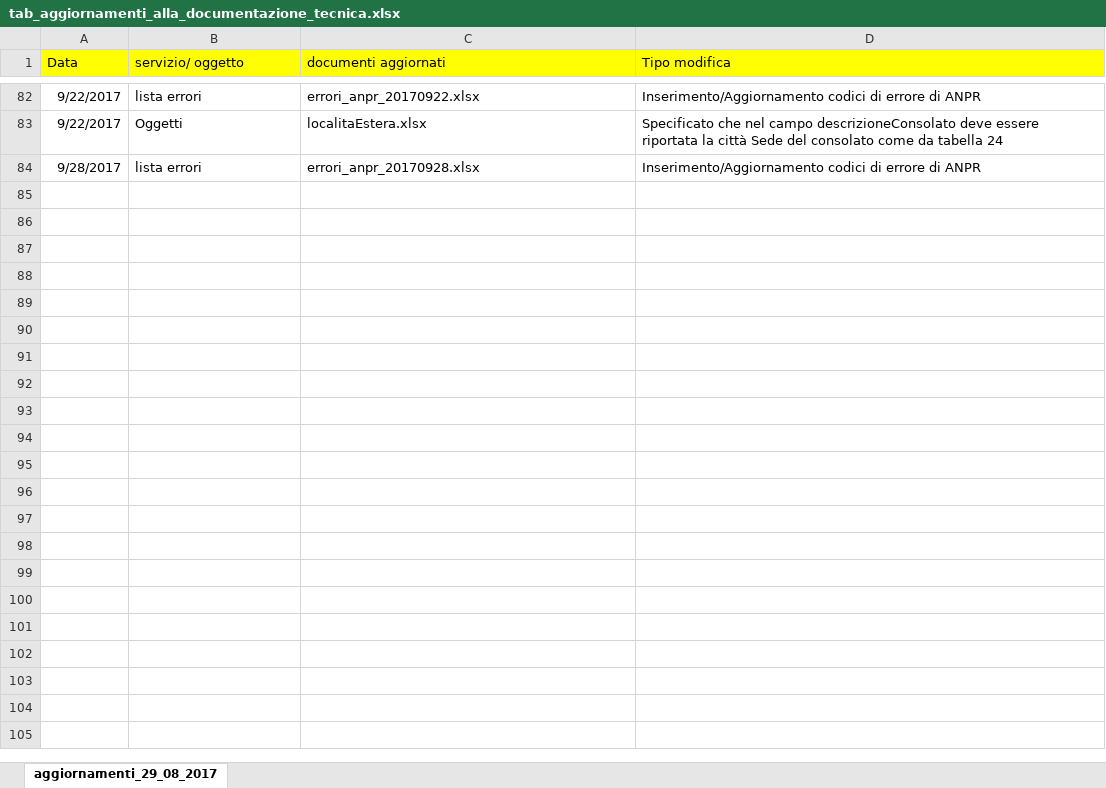
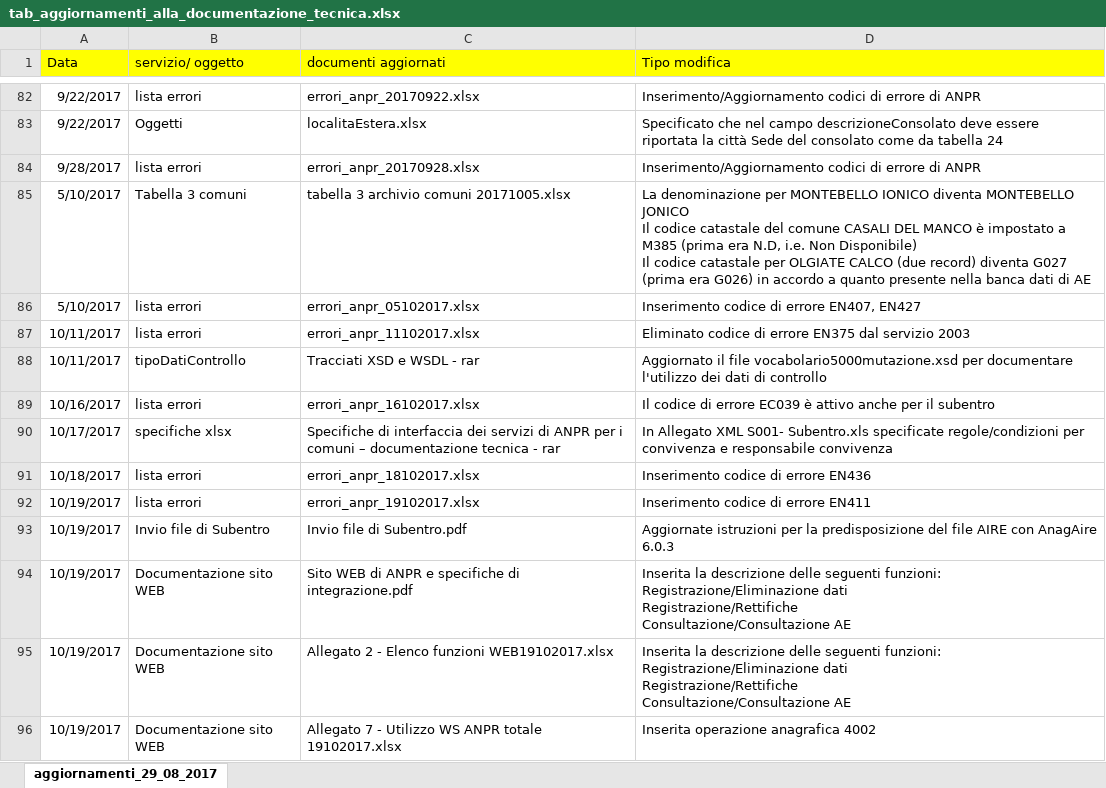
Before and after one commit to italia/anpr, an Excel workbook: src/_static/xlsx/tab_aggiornamenti_alla_documentazione_tecnica.xlsx, sheet aggiornamenti_29_08_2017, drawn as a sheet; only a part is shown, gaps mark what is left out; values as stored, in another font and other column widths than the file's, no borders; ↵ is a line break in a cell; the diff names each change by its address in the sheet, - before the commit and + after, or states it on an @@ line.

```diff
--- a/src/_static/xlsx/tab_aggiornamenti_alla_documentazione_tecnica.xlsx (sheet aggiornamenti_29_08_2017)
+++ b/src/_static/xlsx/tab_aggiornamenti_alla_documentazione_tecnica.xlsx (sheet aggiornamenti_29_08_2017)
+row 85: 5/10/2017 | Tabella 3 comuni | tabella 3 archivio comuni 20171005.xlsx | La denominazione per MONTEBELLO IONICO diventa MONTEBELLO JONICO ↵ Il codice catastale del comune CASALI DEL MANCO è impostato a M385 (prima era N.D, i.e. Non Disponibile) ↵ Il codice catastale per OLGIATE CALCO (due record) diventa G027 (prima era G026) in accordo a quanto presente nella banca dati di AE
+row 86: 5/10/2017 | lista errori | errori_anpr_05102017.xlsx | Inserimento codice di errore EN407, EN427
+row 87: 10/11/2017 | lista errori | errori_anpr_11102017.xlsx | Eliminato codice di errore EN375 dal servizio 2003
+row 88: 10/11/2017 | tipoDatiControllo | Tracciati XSD e WSDL - rar | Aggiornato il file vocabolario5000mutazione.xsd per documentare l'utilizzo dei dati di controllo
+row 89: 10/16/2017 | lista errori | errori_anpr_16102017.xlsx | Il codice di errore EC039 è attivo anche per il subentro
+row 90: 10/17/2017 | specifiche xlsx | Specifiche di interfaccia dei servizi di ANPR per i comuni – documentazione tecnica - rar | In Allegato XML S001- Subentro.xls specificate regole/condizioni per convivenza e responsabile convivenza
+row 91: 10/18/2017 | lista errori | errori_anpr_18102017.xlsx | Inserimento codice di errore EN436
+row 92: 10/19/2017 | lista errori | errori_anpr_19102017.xlsx | Inserimento codice di errore EN411
+row 93: 10/19/2017 | Invio file di Subentro | Invio file di Subentro.pdf | Aggiornate istruzioni per la predisposizione del file AIRE con AnagAire 6.0.3
+row 94: 10/19/2017 | Documentazione sito WEB | Sito WEB di ANPR e specifiche di integrazione.pdf | Inserita la descrizione delle seguenti funzioni: ↵ Registrazione/Eliminazione dati ↵ Registrazione/Rettifiche ↵ Consultazione/Consultazione AE
+row 95: 10/19/2017 | Documentazione sito WEB | Allegato 2 - Elenco funzioni WEB19102017.xlsx | Inserita la descrizione delle seguenti funzioni: ↵ Registrazione/Eliminazione dati ↵ Registrazione/Rettifiche ↵ Consultazione/Consultazione AE
+row 96: 10/19/2017 | Documentazione sito WEB | Allegato 7 - Utilizzo WS ANPR totale 19102017.xlsx | Inserita operazione anagrafica 4002
```
Also changed, not shown: src/_static/xlsx/tab_Stati_Esteri.xlsx, src/_static/xlsx/tab_comuni_subentrati.xlsx, 17 other files.
